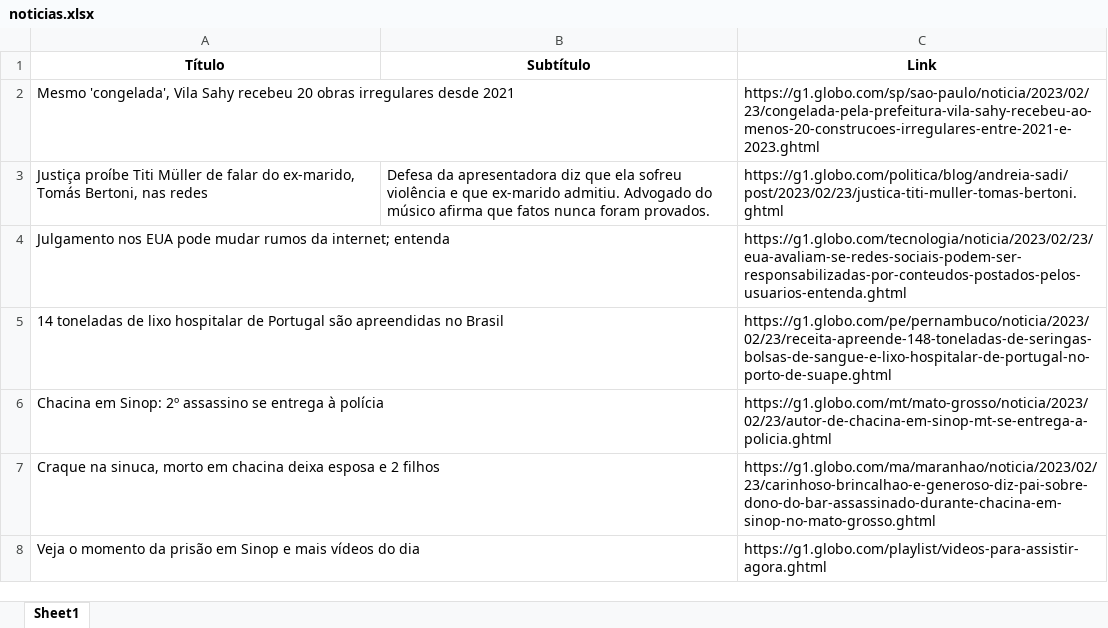
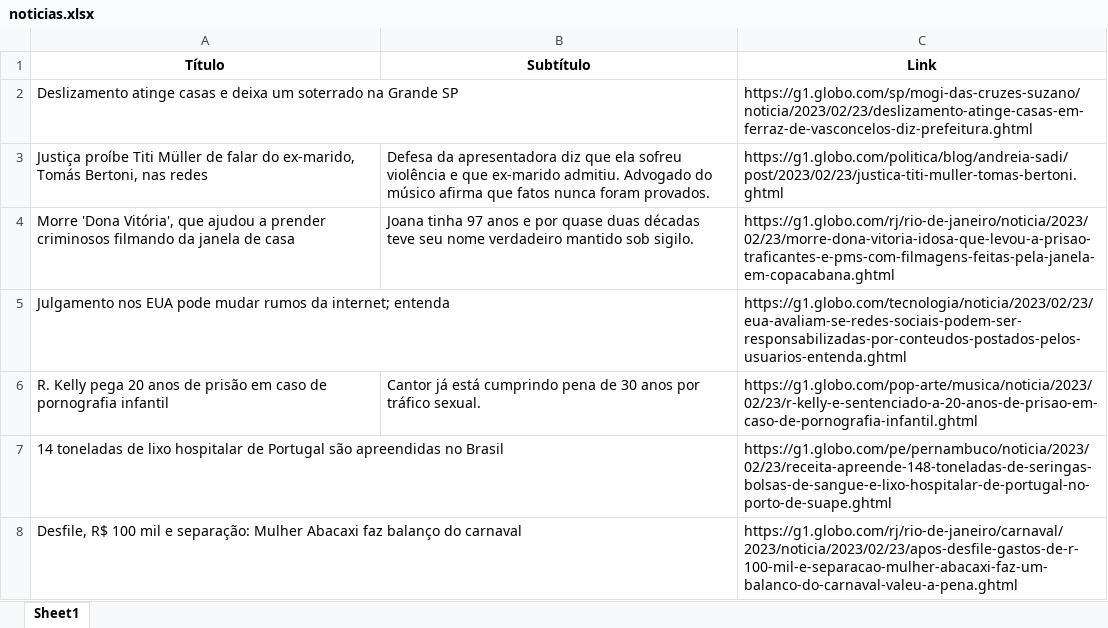
Before and after one commit to guiworldtv2/testeando-publico, an Excel workbook: noticias.xlsx, sheet Sheet1, drawn as a sheet; values as stored, in another font and other column widths than the file's, no borders; removed rows and columns are numbered as before the commit, all else as after; the diff names each change by its address in the sheet, - before the commit and + after, or states it on an @@ line.

```diff
--- a/noticias.xlsx (sheet Sheet1)
+++ b/noticias.xlsx (sheet Sheet1)
-row 2: Mesmo 'congelada', Vila Sahy recebeu 20 obras irregulares desde 2021 |  | https://g1.globo.com/sp/sao-paulo/noticia/2023/02/23/congelada-pela-prefeitura-vila-sahy-recebeu-ao-menos-20-construcoes-irregulares-entre-2021-e-2023.ghtml
+row 2: Deslizamento atinge casas e deixa um soterrado na Grande SP |  | https://g1.globo.com/sp/mogi-das-cruzes-suzano/noticia/2023/02/23/deslizamento-atinge-casas-em-ferraz-de-vasconcelos-diz-prefeitura.ghtml
+row 4: Morre 'Dona Vitória', que ajudou a prender criminosos filmando da janela de casa | Joana tinha 97 anos e por quase duas décadas teve seu nome verdadeiro mantido sob sigilo. | https://g1.globo.com/rj/rio-de-janeiro/noticia/2023/02/23/morre-dona-vitoria-idosa-que-levou-a-prisao-traficantes-e-pms-com-filmagens-feitas-pela-janela-em-copacabana.ghtml
+row 6: R. Kelly pega 20 anos de prisão em caso de pornografia infantil | Cantor já está cumprindo pena de 30 anos por tráfico sexual. | https://g1.globo.com/pop-arte/musica/noticia/2023/02/23/r-kelly-e-sentenciado-a-20-anos-de-prisao-em-caso-de-pornografia-infantil.ghtml
-row 6: Chacina em Sinop: 2º assassino se entrega à polícia |  | https://g1.globo.com/mt/mato-grosso/noticia/2023/02/23/autor-de-chacina-em-sinop-mt-se-entrega-a-policia.ghtml
-row 7: Craque na sinuca, morto em chacina deixa esposa e 2 filhos |  | https://g1.globo.com/ma/maranhao/noticia/2023/02/23/carinhoso-brincalhao-e-generoso-diz-pai-sobre-dono-do-bar-assassinado-durante-chacina-em-sinop-no-mato-grosso.ghtml
-row 8: Veja o momento da prisão em Sinop e mais vídeos do dia |  | https://g1.globo.com/playlist/videos-para-assistir-agora.ghtml
+row 8: Desfile, R$ 100 mil e separação: Mulher Abacaxi faz balanço do carnaval |  | https://g1.globo.com/rj/rio-de-janeiro/carnaval/2023/noticia/2023/02/23/apos-desfile-gastos-de-r-100-mil-e-separacao-mulher-abacaxi-faz-um-balanco-do-carnaval-valeu-a-pena.ghtml
```
